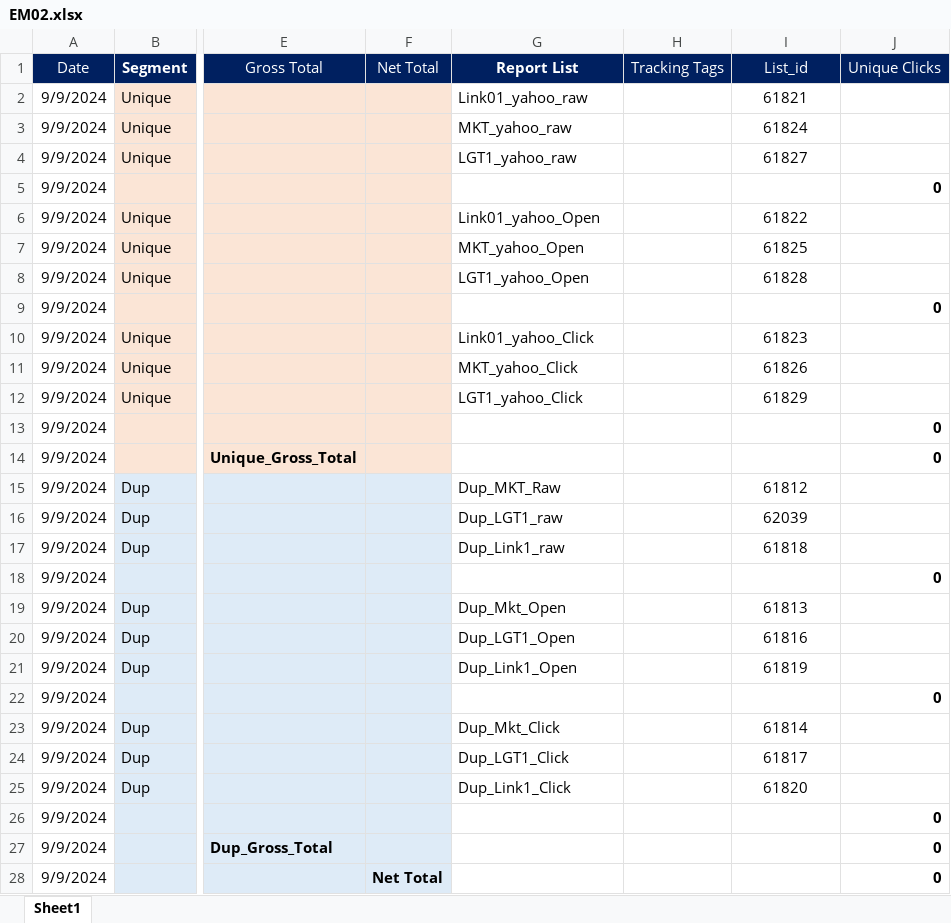
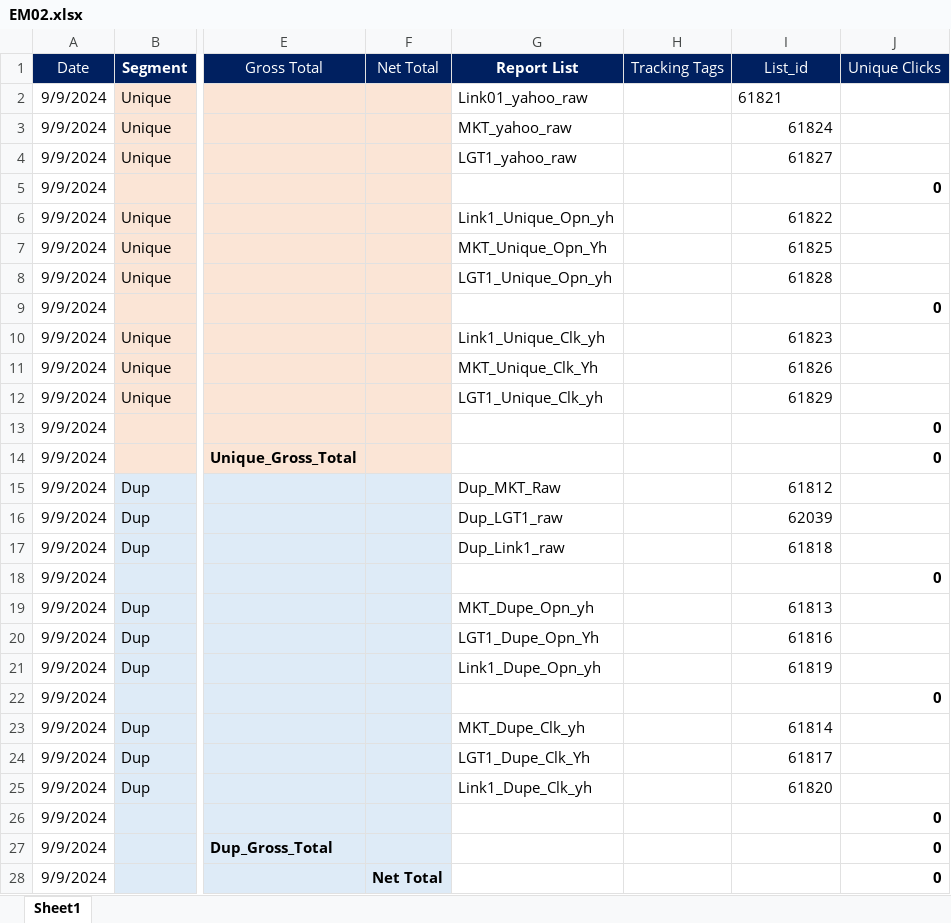
Before and after one commit to davidwarner404/report-generator, an Excel workbook: EM02.xlsx, sheet Sheet1, drawn as a sheet; only a part is shown, gaps mark what is left out; values as stored, in another font and other column widths than the file's, no borders; the diff names each change by its address in the sheet, - before the commit and + after, or states it on an @@ line.

Commit message:
updated EM02 formater file.

```diff
--- a/EM02.xlsx (sheet Sheet1)
+++ b/EM02.xlsx (sheet Sheet1)
-I2 alignment: center
+I2 alignment: left
-I3:I4 alignment: center
+I3:I4 alignment: right
-G6 (Report List): Link01_yahoo_Open
+G6 (Report List): Link1_Unique_Opn_yh
-I6:I8 alignment: center
+I6:I8 alignment: right
-G7 (Report List): MKT_yahoo_Open
+G7 (Report List): MKT_Unique_Opn_Yh
-G8 (Report List): LGT1_yahoo_Open
+G8 (Report List): LGT1_Unique_Opn_yh
-G10 (Report List): Link01_yahoo_Click
+G10 (Report List): Link1_Unique_Clk_yh
-I10:I12 alignment: center
+I10:I12 alignment: right
-G11 (Report List): MKT_yahoo_Click
+G11 (Report List): MKT_Unique_Clk_Yh
-G12 (Report List): LGT1_yahoo_Click
+G12 (Report List): LGT1_Unique_Clk_yh
-I15:I17 alignment: center
+I15:I17 alignment: right
-G19 (Report List): Dup_Mkt_Open
+G19 (Report List): MKT_Dupe_Opn_yh
-I19:I21 alignment: center
+I19:I21 alignment: right
-G20 (Report List): Dup_LGT1_Open
+G20 (Report List): LGT1_Dupe_Opn_Yh
-G21 (Report List): Dup_Link1_Open
+G21 (Report List): Link1_Dupe_Opn_yh
-G23 (Report List): Dup_Mkt_Click
+G23 (Report List): MKT_Dupe_Clk_yh
-I23:I25 alignment: center
+I23:I25 alignment: right
-G24 (Report List): Dup_LGT1_Click
+G24 (Report List): LGT1_Dupe_Clk_Yh
-G25 (Report List): Dup_Link1_Click
+G25 (Report List): Link1_Dupe_Clk_yh
```
